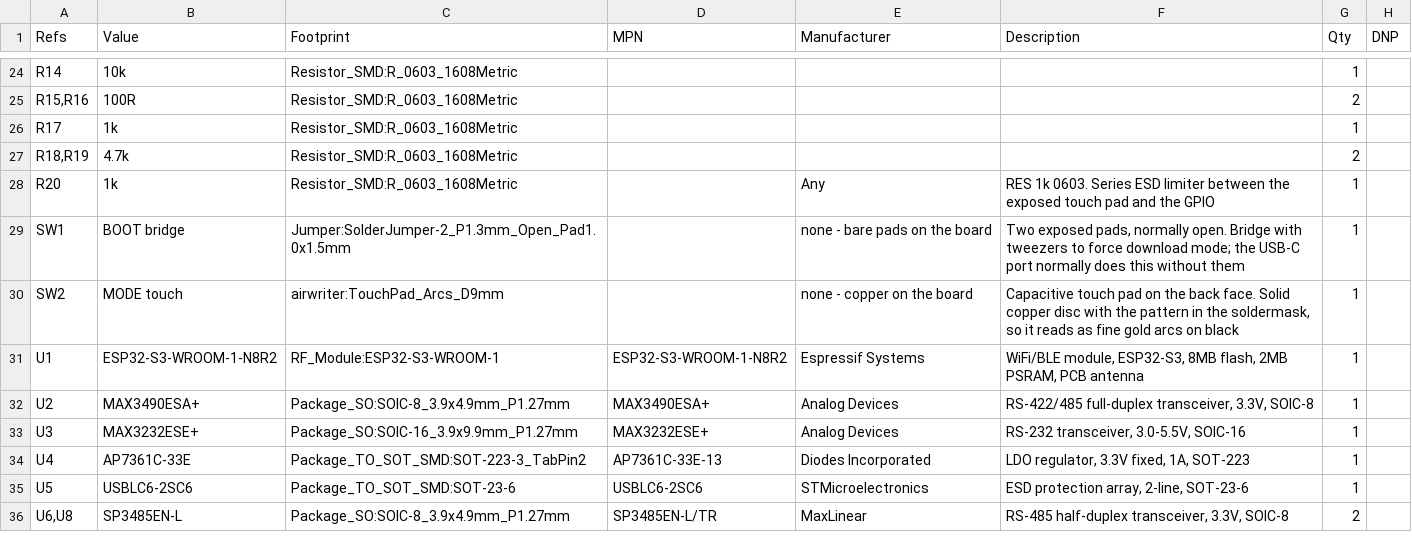
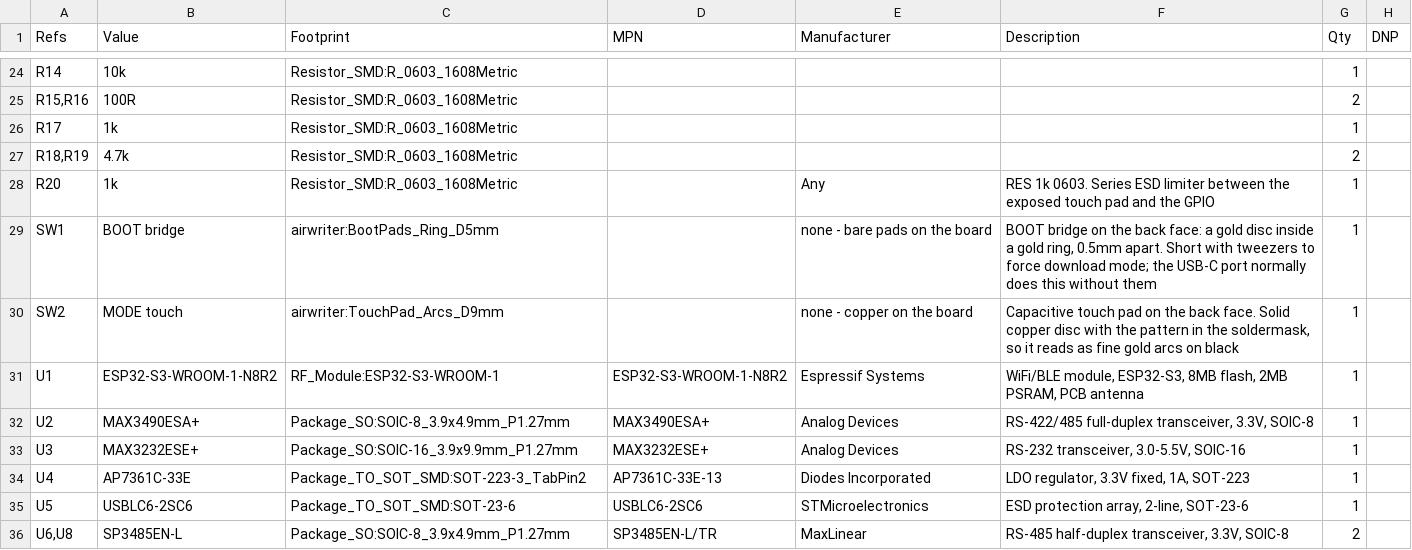
Before and after one commit to wr/airwriter, a CSV file: hardware/airwriter/fab/airwriter-bom.csv, drawn as a sheet; only a part is shown, gaps mark what is left out.

Commit message:
Drop the credit line and turn BOOT into a bullseye you can reach
The TashTalk credit ran the full width of B.Silkscreen and was eating a band of the
grain -- silk over exposed copper does not adhere, so every artwork cell beneath it
had to give way, 141 of them. The attribution still stands in the handoff, in SPEC.md
and in the licence; it does not need to be on the show face.

SW1 was SolderJumper-2_Open on the component side, which is inside the case. You
would have had to open the housing to reach a pad whose entire purpose is insurance
when USB will not enumerate. It is now airwriter:BootPads_Ring_D5mm on the back: a
2.2mm disc inside a 0.9mm ring, 0.5mm apart, both exposed ENIG. Bridge with tweezers.
Ø5mm against the MODE pad's Ø9.2mm so it reads as the secondary control, and the
concentric geometry answers MODE's arcs rather than fighting them.

artwork.py now carries the import, so the artwork is reproducible rather than a
one-off. It filters every cell against the copper actually on the board and emits
rule areas barring copper pour only, so it never forces a re-route. The order it
depends on is documented: strip, route, stitch, prune vias, artwork, refill.

Retention improved with the credit gone: wordmark FR4 280, grain 22, gold 776.

DRC is four, all the deliberate footprint mismatches. Drill floor 0.300mm.

```diff
--- a/hardware/airwriter/fab/airwriter-bom.csv
+++ b/hardware/airwriter/fab/airwriter-bom.csv
@@ -28,3 +28,3 @@
 "R20","1k","Resistor_SMD:R_0603_1608Metric","","Any","RES 1k 0603. Series ESD limiter between the exposed touch pad and the GPIO","1",""
-"SW1","BOOT bridge","Jumper:SolderJumper-2_P1.3mm_Open_Pad1.0x1.5mm","","none - bare pads on the board","Two exposed pads, normally open. Bridge with tweezers to force download mode; the USB-C port normally does this without them","1",""
+"SW1","BOOT bridge","airwriter:BootPads_Ring_D5mm","","none - bare pads on the board","BOOT bridge on the back face: a gold disc inside a gold ring, 0.5mm apart. Short with tweezers to force download mode; the USB-C port normally does this without them","1",""
 "SW2","MODE touch","airwriter:TouchPad_Arcs_D9mm","","none - copper on the board","Capacitive touch pad on the back face. Solid copper disc with the pattern in the soldermask, so it reads as fine gold arcs on black","1",""
```
Also changed, not shown: 43 other files.
